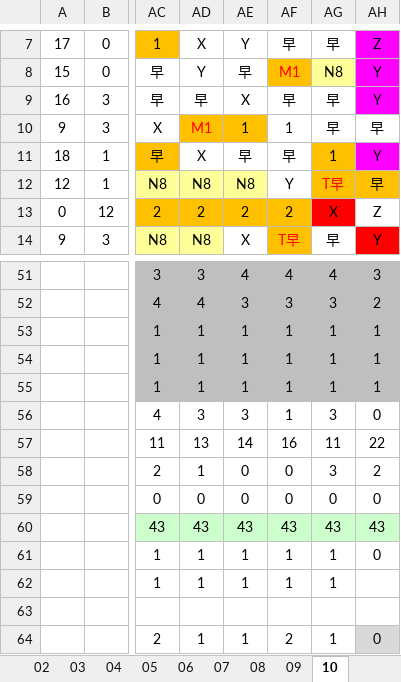
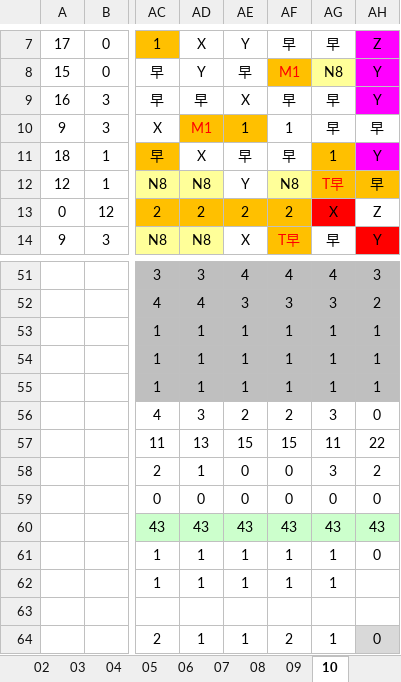
Before and after one commit to JasonHsuFet/Working_Shift, an Excel workbook: data/All_2026.xlsx, sheet 10, drawn as a sheet; only a part is shown, gaps mark what is left out; values as stored, in another font and other column widths than the file's, no borders; conditional formats not drawn; the diff names each change by its address in the sheet, - before the commit and + after, or states it on an @@ line.

Commit message:
Add files via upload

```diff
--- a/data/All_2026.xlsx (sheet 10)
+++ b/data/All_2026.xlsx (sheet 10)
-AE12: N8
+AE12: Y
-AE12 fill: #FFFF99
+AE12 fill: none
-AF12: Y
+AF12: N8
-AF12 fill: none
+AF12 fill: #FFFF99
-AE56: 3
+AE56: 2
-AF56: 1
+AF56: 2
-AE57: 14
+AE57: 15
-AF57: 16
+AF57: 15
```
